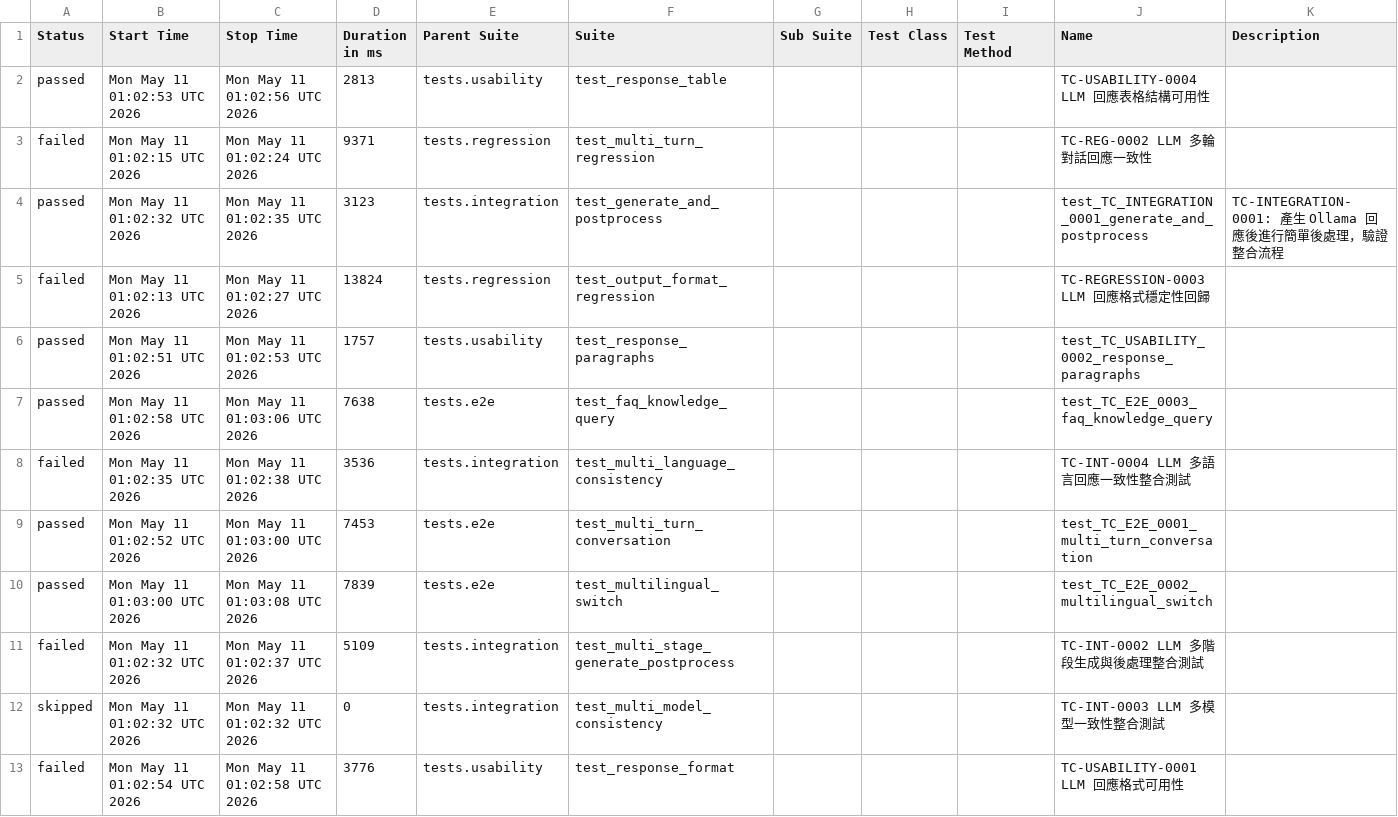
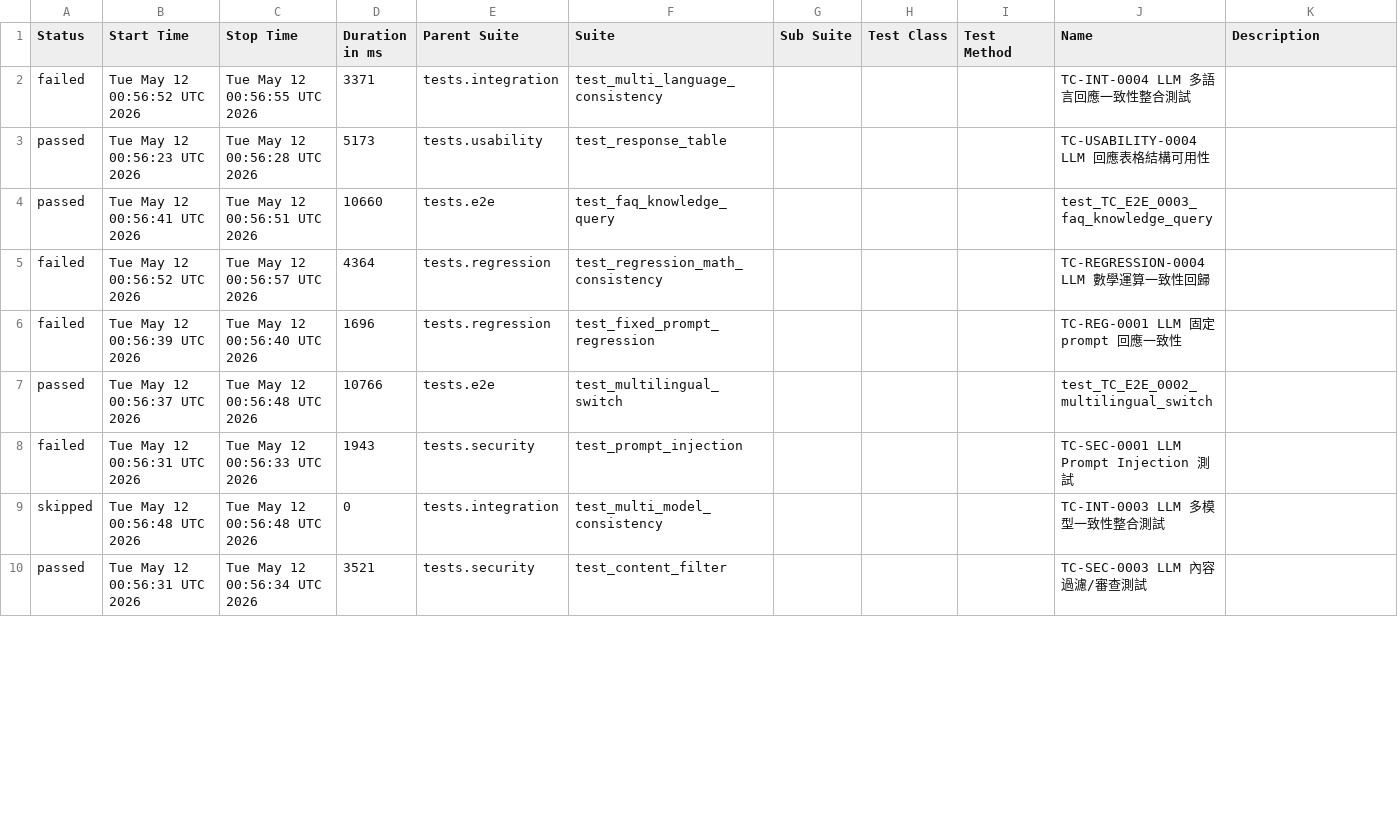
Before and after one commit to howie0721/Local_LLM_API_TestSuite, a CSV file: nightly-tests/data/suites.csv, drawn as a sheet; only a part is shown; the diff covers the shown part only.

```diff
--- a/nightly-tests/data/suites.csv
+++ b/nightly-tests/data/suites.csv
@@ -1,15 +1,10 @@
 "Status","Start Time","Stop Time","Duration in ms","Parent Suite","Suite","Sub Suite","Test Class","Test Method","Name","Description"
-"passed","Mon May 11 01:02:53 UTC 2026","Mon May 11 01:02:56 UTC 2026","2813","tests.usability","test_response_table","","","","TC-USABILITY-0004 LLM 回應表格結構可用性",""
-"failed","Mon May 11 01:02:15 UTC 2026","Mon May 11 01:02:24 UTC 2026","9371","tests.regression","test_multi_turn_regression","","","","TC-REG-0002 LLM 多輪對話回應一致性",""
-"passed","Mon May 11 01:02:32 UTC 2026","Mon May 11 01:02:35 UTC 2026","3123","tests.integration","test_generate_and_postprocess","","","","test_TC_INTEGRATION_0001_generate_and_postprocess","
-    TC-INTEGRATION-0001: 產生 Ollama 回應後進行簡單後處理，驗證整合流程
-    "
-"failed","Mon May 11 01:02:13 UTC 2026","Mon May 11 01:02:27 UTC 2026","13824","tests.regression","test_output_format_regression","","","","TC-REGRESSION-0003 LLM 回應格式穩定性回歸",""
-"passed","Mon May 11 01:02:51 UTC 2026","Mon May 11 01:02:53 UTC 2026","1757","tests.usability","test_response_paragraphs","","","","test_TC_USABILITY_0002_response_paragraphs",""
-"passed","Mon May 11 01:02:58 UTC 2026","Mon May 11 01:03:06 UTC 2026","7638","tests.e2e","test_faq_knowledge_query","","","","test_TC_E2E_0003_faq_knowledge_query",""
-"failed","Mon May 11 01:02:35 UTC 2026","Mon May 11 01:02:38 UTC 2026","3536","tests.integration","test_multi_language_consistency","","","","TC-INT-0004 LLM 多語言回應一致性整合測試",""
-"passed","Mon May 11 01:02:52 UTC 2026","Mon May 11 01:03:00 UTC 2026","7453","tests.e2e","test_multi_turn_conversation","","","","test_TC_E2E_0001_multi_turn_conversation",""
-"passed","Mon May 11 01:03:00 UTC 2026","Mon May 11 01:03:08 UTC 2026","7839","tests.e2e","test_multilingual_switch","","","","test_TC_E2E_0002_multilingual_switch",""
-"failed","Mon May 11 01:02:32 UTC 2026","Mon May 11 01:02:37 UTC 2026","5109","tests.integration","test_multi_stage_generate_postprocess","","","","TC-INT-0002 LLM 多階段生成與後處理整合測試",""
-"skipped","Mon May 11 01:02:32 UTC 2026","Mon May 11 01:02:32 UTC 2026","0","tests.integration","test_multi_model_consistency","","","","TC-INT-0003 LLM 多模型一致性整合測試",""
-"failed","Mon May 11 01:02:54 UTC 2026","Mon May 11 01:02:58 UTC 2026","3776","tests.usability","test_response_format","","","","TC-USABILITY-0001 LLM 回應格式可用性",""
+"failed","Tue May 12 00:56:52 UTC 2026","Tue May 12 00:56:55 UTC 2026","3371","tests.integration","test_multi_language_consistency","","","","TC-INT-0004 LLM 多語言回應一致性整合測試",""
+"passed","Tue May 12 00:56:23 UTC 2026","Tue May 12 00:56:28 UTC 2026","5173","tests.usability","test_response_table","","","","TC-USABILITY-0004 LLM 回應表格結構可用性",""
+"passed","Tue May 12 00:56:41 UTC 2026","Tue May 12 00:56:51 UTC 2026","10660","tests.e2e","test_faq_knowledge_query","","","","test_TC_E2E_0003_faq_knowledge_query",""
+"failed","Tue May 12 00:56:52 UTC 2026","Tue May 12 00:56:57 UTC 2026","4364","tests.regression","test_regression_math_consistency","","","","TC-REGRESSION-0004 LLM 數學運算一致性回歸",""
+"failed","Tue May 12 00:56:39 UTC 2026","Tue May 12 00:56:40 UTC 2026","1696","tests.regression","test_fixed_prompt_regression","","","","TC-REG-0001 LLM 固定 prompt 回應一致性",""
+"passed","Tue May 12 00:56:37 UTC 2026","Tue May 12 00:56:48 UTC 2026","10766","tests.e2e","test_multilingual_switch","","","","test_TC_E2E_0002_multilingual_switch",""
+"failed","Tue May 12 00:56:31 UTC 2026","Tue May 12 00:56:33 UTC 2026","1943","tests.security","test_prompt_injection","","","","TC-SEC-0001 LLM Prompt Injection 測試",""
+"skipped","Tue May 12 00:56:48 UTC 2026","Tue May 12 00:56:48 UTC 2026","0","tests.integration","test_multi_model_consistency","","","","TC-INT-0003 LLM 多模型一致性整合測試",""
+"passed","Tue May 12 00:56:31 UTC 2026","Tue May 12 00:56:34 UTC 2026","3521","tests.security","test_content_filter","","","","TC-SEC-0003 LLM 內容過濾/審查測試",""
```
Also changed, not shown: 4 added rows, 1 removed row and 33 edited cells elsewhere in this file, 55 other files.
